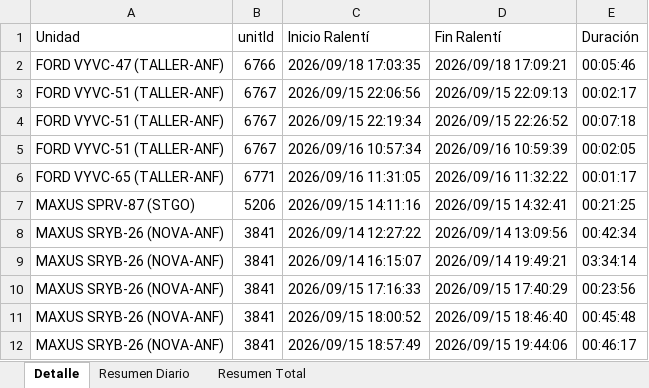
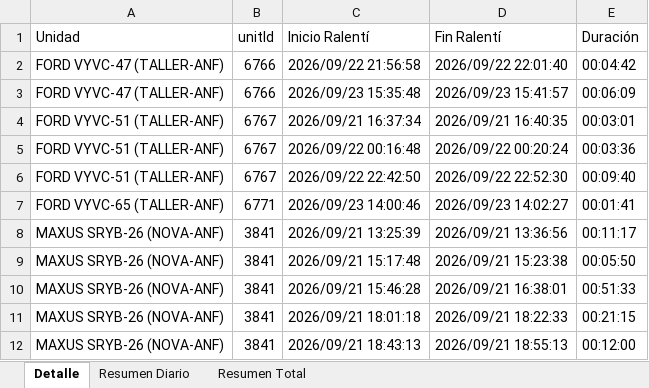
Before and after one commit to WurfelSPA/tracklink-enerfrost, an Excel workbook: RALENTI EXCESIVO.xlsx, sheet Detalle, drawn as a sheet; only a part is shown; values as stored, in another font and other column widths than the file's, no borders; removed rows and columns are numbered as before the commit, all else as after; the diff covers the shown part only; the diff names each change by its address in the sheet, - before the commit and + after, or states it on an @@ line.

```diff
--- a/RALENTI EXCESIVO.xlsx (sheet Detalle)
+++ b/RALENTI EXCESIVO.xlsx (sheet Detalle)
+row 2: FORD VYVC-47 (TALLER-ANF) | 6766 | 2026/09/22 21:56:58 | 2026/09/22 22:01:40 | 00:04:42
-C3 (Inicio Ralentí): 2026/09/18 17:03:35
+C3 (Inicio Ralentí): 2026/09/23 15:35:48
-D3 (Fin Ralentí): 2026/09/18 17:09:21
+D3 (Fin Ralentí): 2026/09/23 15:41:57
-E3 (Duración): 00:05:46
+E3 (Duración): 00:06:09
-C4 (Inicio Ralentí): 2026/09/15 22:06:56
+C4 (Inicio Ralentí): 2026/09/21 16:37:34
-D4 (Fin Ralentí): 2026/09/15 22:09:13
+D4 (Fin Ralentí): 2026/09/21 16:40:35
-E4 (Duración): 00:02:17
+E4 (Duración): 00:03:01
-C5 (Inicio Ralentí): 2026/09/15 22:19:34
+C5 (Inicio Ralentí): 2026/09/22 00:16:48
-D5 (Fin Ralentí): 2026/09/15 22:26:52
+D5 (Fin Ralentí): 2026/09/22 00:20:24
-E5 (Duración): 00:07:18
+E5 (Duración): 00:03:36
-C6 (Inicio Ralentí): 2026/09/16 10:57:34
+C6 (Inicio Ralentí): 2026/09/22 22:42:50
-D6 (Fin Ralentí): 2026/09/16 10:59:39
+D6 (Fin Ralentí): 2026/09/22 22:52:30
-E6 (Duración): 00:02:05
+E6 (Duración): 00:09:40
-C7 (Inicio Ralentí): 2026/09/16 11:31:05
+C7 (Inicio Ralentí): 2026/09/23 14:00:46
-D7 (Fin Ralentí): 2026/09/16 11:32:22
+D7 (Fin Ralentí): 2026/09/23 14:02:27
-E7 (Duración): 00:01:17
+E7 (Duración): 00:01:41
-row 7: MAXUS SPRV-87 (STGO) | 5206 | 2026/09/15 14:11:16 | 2026/09/15 14:32:41 | 00:21:25
-C8 (Inicio Ralentí): 2026/09/14 12:27:22
+C8 (Inicio Ralentí): 2026/09/21 13:25:39
-D8 (Fin Ralentí): 2026/09/14 13:09:56
+D8 (Fin Ralentí): 2026/09/21 13:36:56
-E8 (Duración): 00:42:34
+E8 (Duración): 00:11:17
-C9 (Inicio Ralentí): 2026/09/14 16:15:07
+C9 (Inicio Ralentí): 2026/09/21 15:17:48
-D9 (Fin Ralentí): 2026/09/14 19:49:21
+D9 (Fin Ralentí): 2026/09/21 15:23:38
-E9 (Duración): 03:34:14
+E9 (Duración): 00:05:50
-C10 (Inicio Ralentí): 2026/09/15 17:16:33
+C10 (Inicio Ralentí): 2026/09/21 15:46:28
-D10 (Fin Ralentí): 2026/09/15 17:40:29
+D10 (Fin Ralentí): 2026/09/21 16:38:01
-E10 (Duración): 00:23:56
+E10 (Duración): 00:51:33
-C11 (Inicio Ralentí): 2026/09/15 18:00:52
+C11 (Inicio Ralentí): 2026/09/21 18:01:18
-D11 (Fin Ralentí): 2026/09/15 18:46:40
+D11 (Fin Ralentí): 2026/09/21 18:22:33
-E11 (Duración): 00:45:48
+E11 (Duración): 00:21:15
-C12 (Inicio Ralentí): 2026/09/15 18:57:49
+C12 (Inicio Ralentí): 2026/09/21 18:43:13
-D12 (Fin Ralentí): 2026/09/15 19:44:06
+D12 (Fin Ralentí): 2026/09/21 18:55:13
-E12 (Duración): 00:46:17
+E12 (Duración): 00:12:00
```
Also changed, not shown: 10 added rows, 10 removed rows and 33 edited cells elsewhere in this sheet, sheet Resumen Diario, sheet Resumen Total, INFORME EXCESOS DE VELOCIDAD.xlsx, 2 other files.
